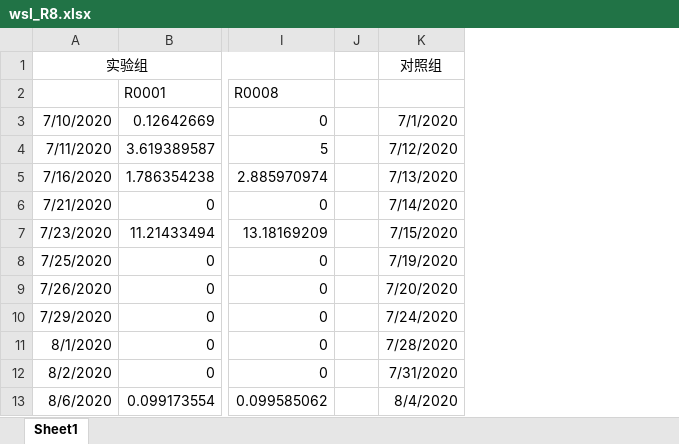
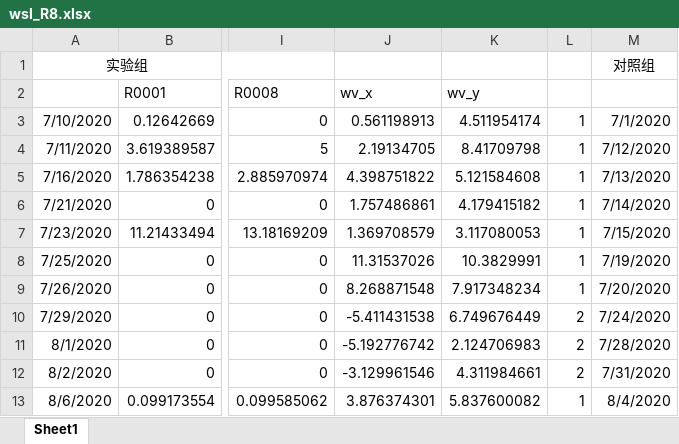
Before and after one commit to forward11/rainfall, an Excel workbook: Location_based_analysis/heatmap/data/wsl_R8.xlsx, sheet Sheet1, drawn as a sheet; only a part is shown, gaps mark what is left out; values as stored, in another font and other column widths than the file's, no borders; removed rows and columns are numbered as before the commit, all else as after; the diff names each change by its address in the sheet, - before the commit and + after, or states it on an @@ line.

```diff
--- a/Location_based_analysis/heatmap/data/wsl_R8.xlsx (sheet Sheet1)
+++ b/Location_based_analysis/heatmap/data/wsl_R8.xlsx (sheet Sheet1)
-column J, empty
+column J, rows 2-13: wv_x | 0.561198913 | 2.19134705 | 4.398751822 | 1.757486861 | 1.369708579 | 11.31537026 | 8.268871548 | -5.411431538 | -5.192776742 | -3.129961546 | 3.876374301
+column K, rows 2-13: wv_y | 4.511954174 | 8.41709798 | 5.121584608 | 4.179415182 | 3.117080053 | 10.3829991 | 7.917348234 | 6.749676449 | 2.124706983 | 4.311984661 | 5.837600082
+column L, rows 3-13: 1 | 1 | 1 | 1 | 1 | 1 | 1 | 2 | 2 | 2 | 1
```
Also changed, not shown: formulas that keep their value, Location_based_analysis/heatmap/data/lps_R6.xlsx, 7 other files.
